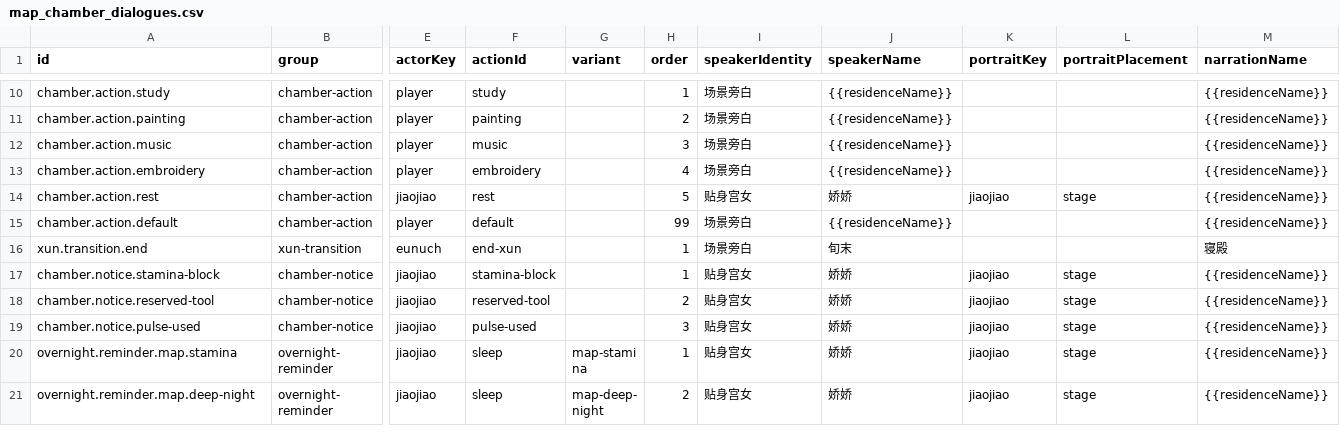
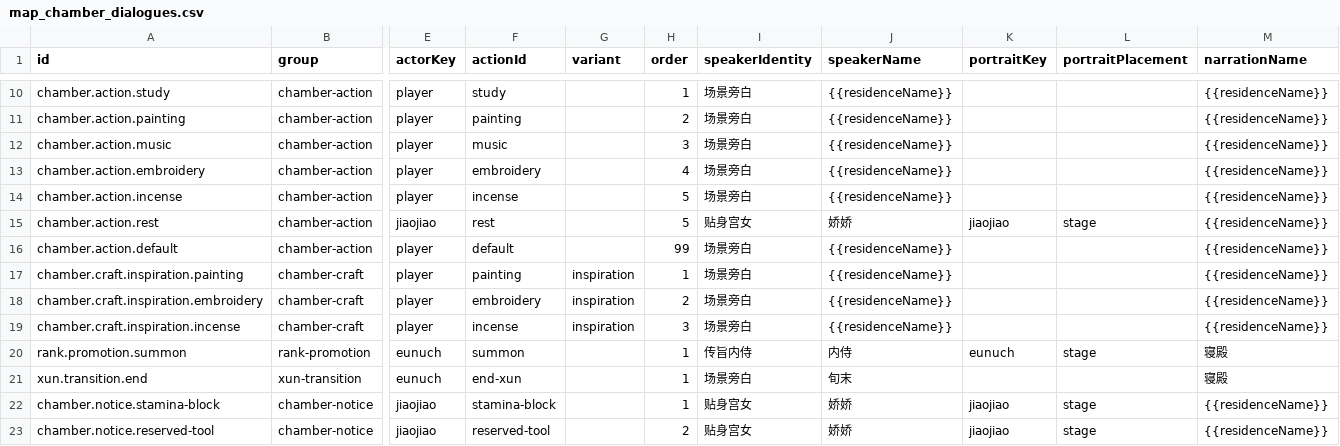
Before and after one commit to changyikun/02-project-codex-ai-config-wiring-fix, a CSV file: 02-project-codex-ai-config-wiring-fix/src/game/narrative/csv/map_chamber_dialogues.csv, drawn as a sheet; only a part is shown, gaps mark what is left out; the shorter side is filled out with more unchanged rows; rows hold the shown columns only; the diff names each change by its address in the sheet, - before the commit and + after, or states it on an @@ line.

```diff
--- a/02-project-codex-ai-config-wiring-fix/src/game/narrative/csv/map_chamber_dialogues.csv
+++ b/02-project-codex-ai-config-wiring-fix/src/game/narrative/csv/map_chamber_dialogues.csv
+row 14: chamber.action.incense | chamber-action | player | incense |  | 5 | 场景旁白 | {{residenceName}} |  |  | {{residenceName}}
+row 17: chamber.craft.inspiration.painting | chamber-craft | player | painting | inspiration | 1 | 场景旁白 | {{residenceName}} |  |  | {{residenceName}}
+row 18: chamber.craft.inspiration.embroidery | chamber-craft | player | embroidery | inspiration | 2 | 场景旁白 | {{residenceName}} |  |  | {{residenceName}}
+row 19: chamber.craft.inspiration.incense | chamber-craft | player | incense | inspiration | 3 | 场景旁白 | {{residenceName}} |  |  | {{residenceName}}
+row 20: rank.promotion.summon | rank-promotion | eunuch | summon |  | 1 | 传旨内侍 | 内侍 | eunuch | stage | 寝殿
```
Also changed, not shown: 02-project-codex-ai-config-wiring-fix/src/game/numerics/csv/craft_works.csv, 02-project-codex-ai-config-wiring-fix/src/game/numerics/csv/global_numeric_rules.csv, 37 other files.
